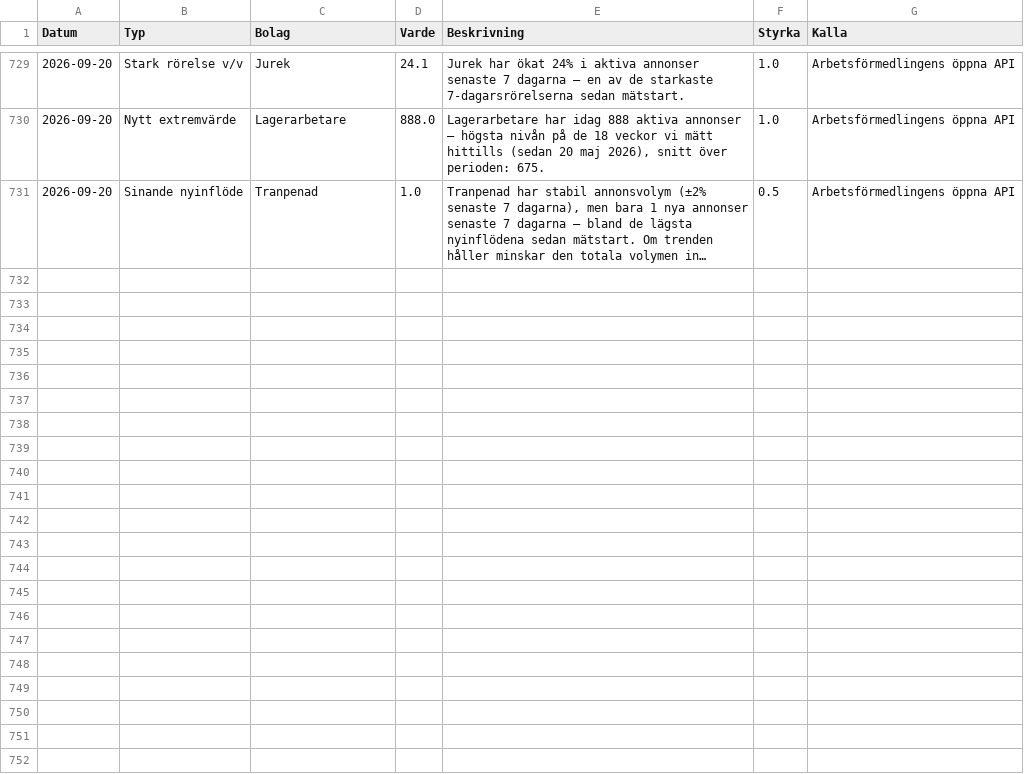
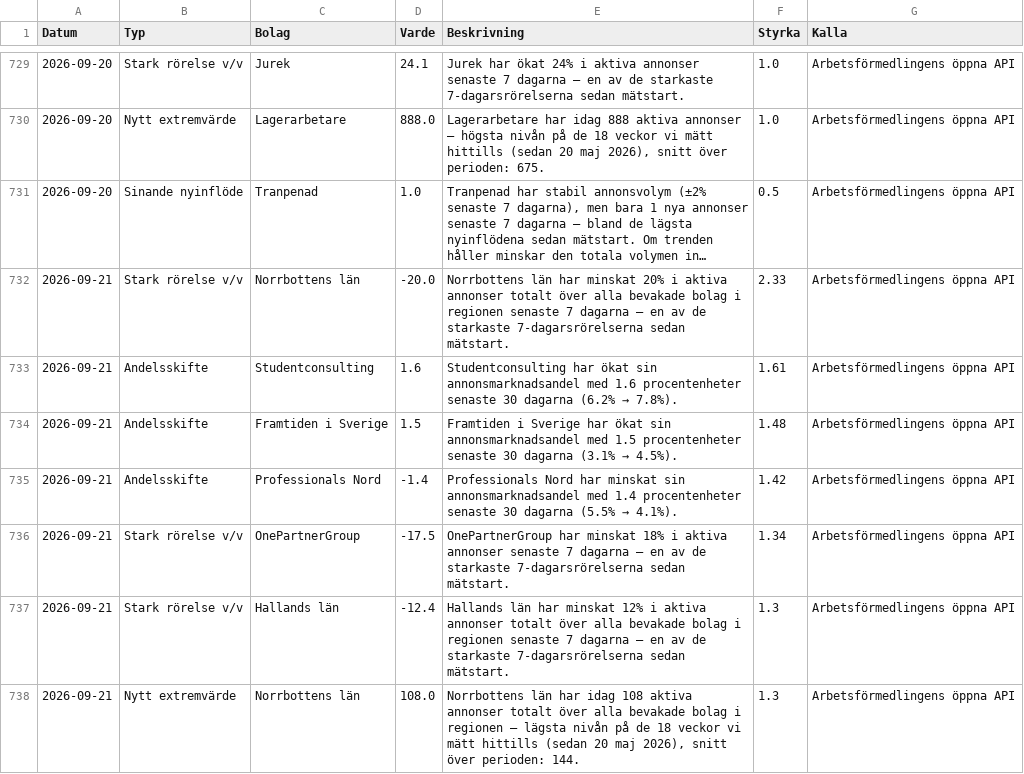
Before and after one commit to mohsensamir1973/arbetsmarknadsdata, a CSV file: signaler_log.csv, drawn as a sheet; only a part is shown, gaps mark what is left out; long unchanged cells end in …; the diff covers the shown part only; the diff names each change by its address in the sheet, - before the commit and + after, or states it on an @@ line.

```diff
--- a/signaler_log.csv
+++ b/signaler_log.csv
+row 732: 2026-09-21 | Stark rörelse v/v | Norrbottens län | -20.0 | Norrbottens län har minskat 20% i aktiva annonser totalt över alla bevakade bolag i regionen senaste 7 dagarna – en av de starkaste 7-dagarsrörelserna sedan mätstart. | 2.33 | Arbetsförmedlingens öppna API
+row 733: 2026-09-21 | Andelsskifte | Studentconsulting | 1.6 | Studentconsulting har ökat sin annonsmarknadsandel med 1.6 procentenheter senaste 30 dagarna (6.2% → 7.8%). | 1.61 | Arbetsförmedlingens öppna API
+row 734: 2026-09-21 | Andelsskifte | Framtiden i Sverige | 1.5 | Framtiden i Sverige har ökat sin annonsmarknadsandel med 1.5 procentenheter senaste 30 dagarna (3.1% → 4.5%). | 1.48 | Arbetsförmedlingens öppna API
+row 735: 2026-09-21 | Andelsskifte | Professionals Nord | -1.4 | Professionals Nord har minskat sin annonsmarknadsandel med 1.4 procentenheter senaste 30 dagarna (5.5% → 4.1%). | 1.42 | Arbetsförmedlingens öppna API
+row 736: 2026-09-21 | Stark rörelse v/v | OnePartnerGroup | -17.5 | OnePartnerGroup har minskat 18% i aktiva annonser senaste 7 dagarna – en av de starkaste 7-dagarsrörelserna sedan mätstart. | 1.34 | Arbetsförmedlingens öppna API
+row 737: 2026-09-21 | Stark rörelse v/v | Hallands län | -12.4 | Hallands län har minskat 12% i aktiva annonser totalt över alla bevakade bolag i regionen senaste 7 dagarna – en av de starkaste 7-dagarsrörelserna sedan mätstart. | 1.3 | Arbetsförmedlingens öppna API
+row 738: 2026-09-21 | Nytt extremvärde | Norrbottens län | 108.0 | Norrbottens län har idag 108 aktiva annonser totalt över alla bevakade bolag i regionen – lägsta nivån på de 18 veckor vi mätt hittills (sedan 20 maj 2026), snitt över perioden: 144. | 1.3 | Arbetsförmedlingens öppna API
```
Also changed, not shown: 6 added rows elsewhere in this file, arbetsmarknadsindex_kommuner_trend.csv, bemanningsindex_kommuner_trend.csv, 4 other files.
